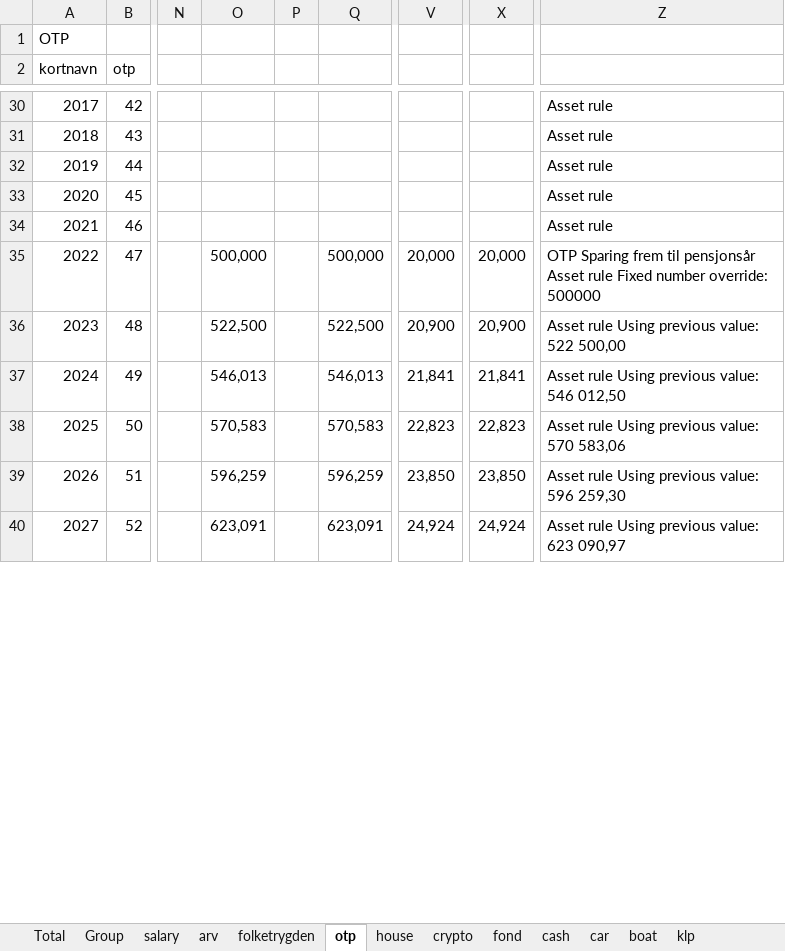
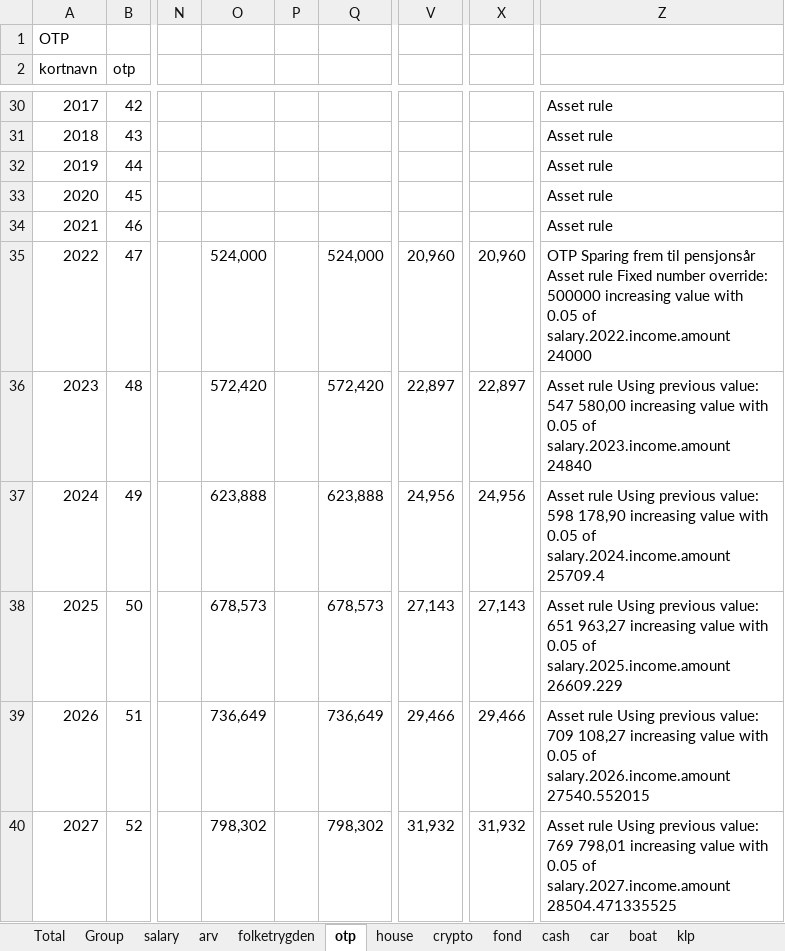
Before and after one commit to thomasekdahlN/wealthprognosis-app, an Excel workbook: example.xlsx, sheet otp, drawn as a sheet; only a part is shown, gaps mark what is left out; values as stored, in another font and other column widths than the file's, no cell formats; the diff covers the shown part only; the diff names each change by its address in the sheet, - before the commit and + after, or states it on an @@ line.

```diff
--- a/example.xlsx (sheet otp)
+++ b/example.xlsx (sheet otp)
-O35: 500,000
+O35: 524,000
-Q35: 500,000
+Q35: 524,000
-V35: 20,000
+V35: 20,960
-X35: 20,000
+X35: 20,960
-Z35: …override: 500000
+Z35: …override: 500000 increasing value with 0.05 of salary.2022.income.amount 24000
-O36: 522,500
+O36: 572,420
-Q36: 522,500
+Q36: 572,420
-V36: 20,900
+V36: 22,897
-X36: 20,900
+X36: 22,897
-Z36: …previous value: 522 500,00
+Z36: …previous value: 547 580,00 increasing value with 0.05 of salary.2023.income.amount 24840
-O37: 546,013
+O37: 623,888
-Q37: 546,013
+Q37: 623,888
-V37: 21,841
+V37: 24,956
-X37: 21,841
+X37: 24,956
-Z37: …previous value: 546 012,50
+Z37: …previous value: 598 178,90 increasing value with 0.05 of salary.2024.income.amount 25709.4
-O38: 570,583
+O38: 678,573
-Q38: 570,583
+Q38: 678,573
-V38: 22,823
+V38: 27,143
-X38: 22,823
+X38: 27,143
-Z38: …previous value: 570 583,06
+Z38: …previous value: 651 963,27 increasing value with 0.05 of salary.2025.income.amount 26609.229
-O39: 596,259
+O39: 736,649
-Q39: 596,259
+Q39: 736,649
-V39: 23,850
+V39: 29,466
-X39: 23,850
+X39: 29,466
-Z39: …previous value: 596 259,30
+Z39: …previous value: 709 108,27 increasing value with 0.05 of salary.2026.income.amount 27540.552015
-O40: 623,091
+O40: 798,302
-Q40: 623,091
+Q40: 798,302
-V40: 24,924
+V40: 31,932
-X40: 24,924
+X40: 31,932
-Z40: …previous value: 623 090,97
+Z40: …previous value: 769 798,01 increasing value with 0.05 of salary.2027.income.amount 28504.471335525
```
Also changed, not shown: 136 edited cells elsewhere in this sheet, sheet Total, sheet Group, sheet arv, sheet folketrygden, sheet boat, sheet car, 7 more sheets, cell formats, 4 other files.
